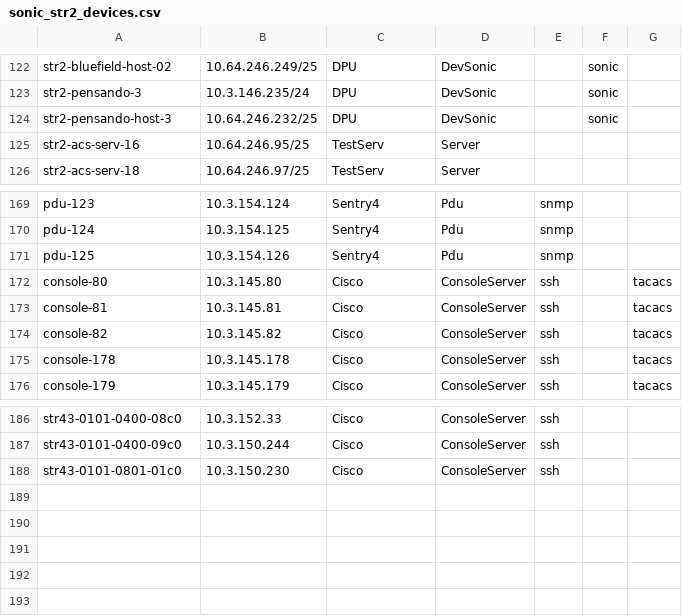
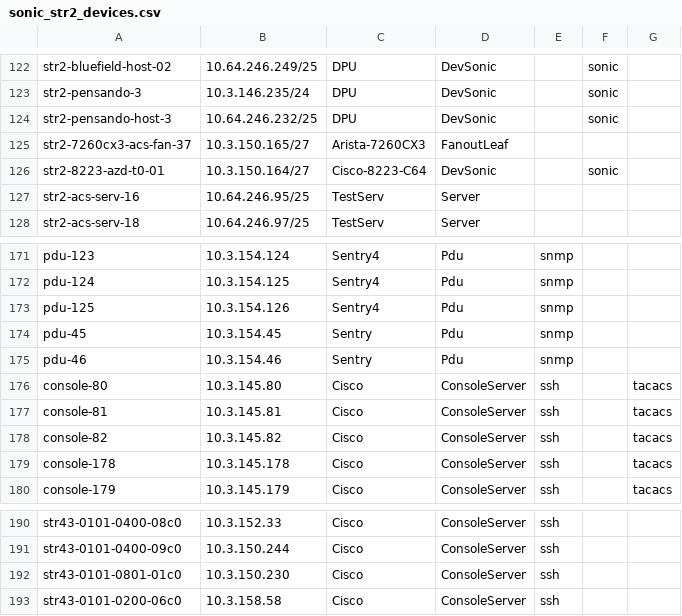
Before and after one commit to lipxu/sonic-mgmt-lipxu-fork, a CSV file: ansible/files/sonic_str2_devices.csv, drawn as a sheet; only a part is shown, gaps mark what is left out; the diff names each change by its address in the sheet, - before the commit and + after, or states it on an @@ line.

```diff
--- a/ansible/files/sonic_str2_devices.csv
+++ b/ansible/files/sonic_str2_devices.csv
+row 125: str2-7260cx3-acs-fan-37 | 10.3.150.165/27 | Arista-7260CX3 | FanoutLeaf
+row 126: str2-8223-azd-t0-01 | 10.3.150.164/27 | Cisco-8223-C64 | DevSonic |  | sonic
+row 174: pdu-45 | 10.3.154.45 | Sentry | Pdu | snmp
+row 175: pdu-46 | 10.3.154.46 | Sentry | Pdu | snmp
+row 193: str43-0101-0200-06c0 | 10.3.158.58 | Cisco | ConsoleServer | ssh
```
Also changed, not shown: ansible/files/sonic_str2_console_links.csv, ansible/files/sonic_str2_links.csv, 12 other files.
